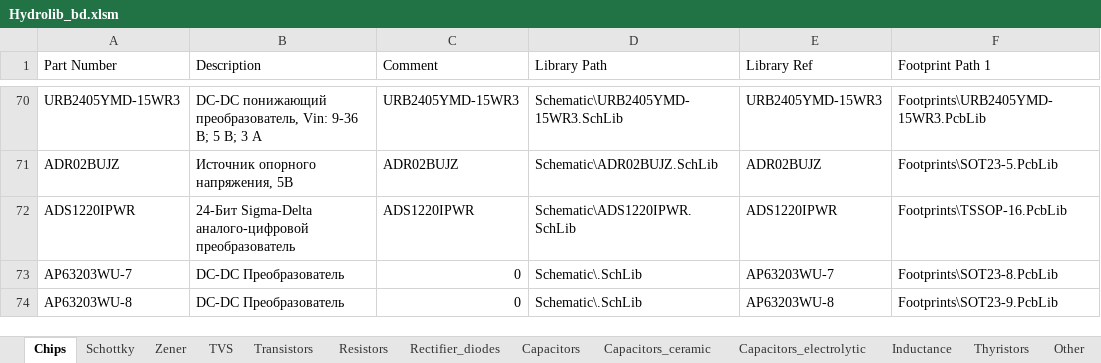
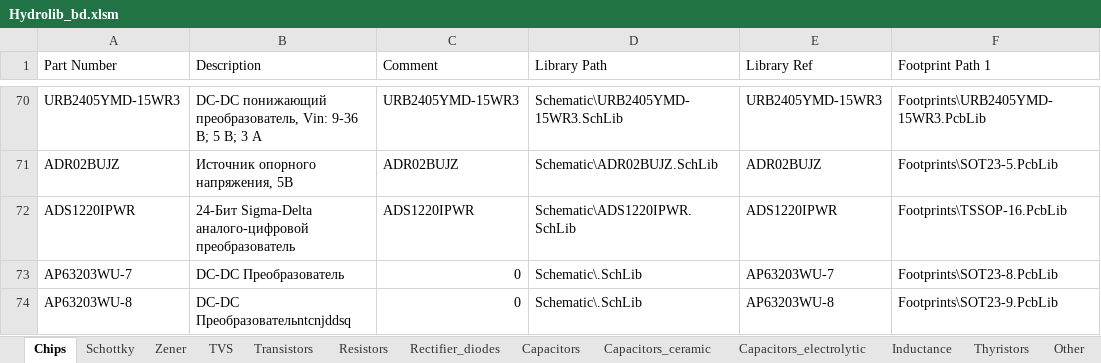
Before and after one commit to Svvyppy/Hydrolib, an Excel workbook: Database/Hydrolib_bd.xlsm, sheet Chips, drawn as a sheet; only a part is shown, gaps mark what is left out; values as stored, in another font and other column widths than the file's, no borders; table styles not drawn; the diff names each change by its address in the sheet, - before the commit and + after, or states it on an @@ line.

Commit message:
Изменен мусорный компонент

```diff
--- a/Database/Hydrolib_bd.xlsm (sheet Chips)
+++ b/Database/Hydrolib_bd.xlsm (sheet Chips)
-B74 (Description): DC-DC Преобразователь
+B74 (Description): DC-DC Преобразовательntcnjddsq
```
